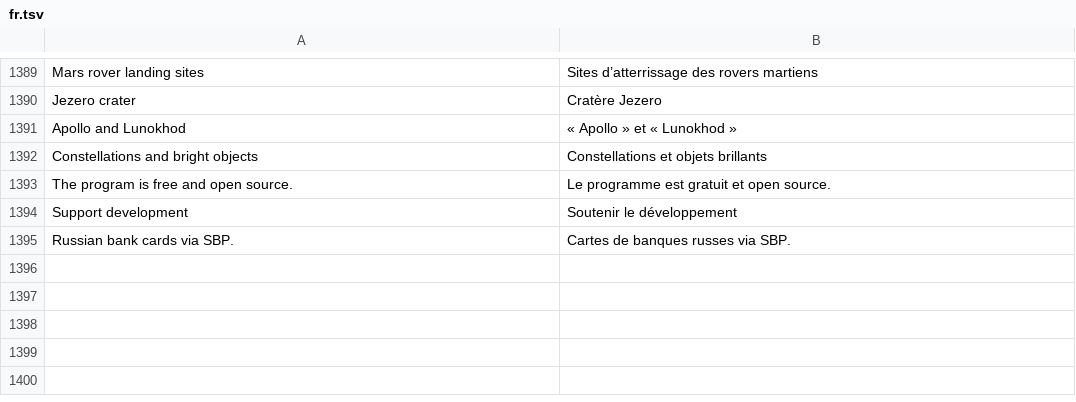
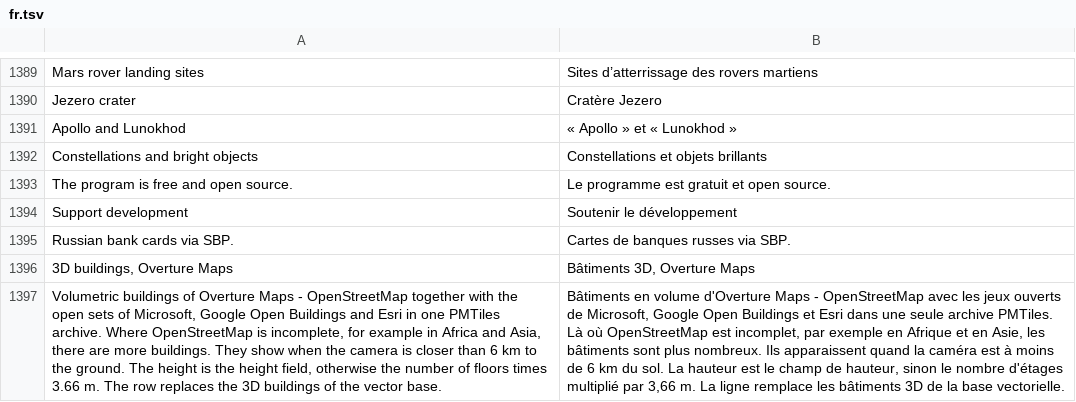
Before and after one commit to Valery35/planetx-lite, a TSV file: crates/ui/i18n/fr.tsv, drawn as a sheet; only a part is shown, gaps mark what is left out; the diff names each change by its address in the sheet, - before the commit and + after, or states it on an @@ line.

```diff
--- a/crates/ui/i18n/fr.tsv
+++ b/crates/ui/i18n/fr.tsv
+row 1396: 3D buildings, Overture Maps | Bâtiments 3D, Overture Maps
+row 1397: Volumetric buildings of Overture Maps - OpenStreetMap together with the open sets of Microsoft, Google Open Buildings and Esri in one PMTiles archive. Where OpenStreetMap is incomplete, for example in Africa and Asia, there are more buildings. They show when the camera is closer than 6 km to the ground. The height is the height field, otherwise the number of floors times 3.66 m. The row replaces the 3D buildings of the vector base. | Bâtiments en volume d'Overture Maps - OpenStreetMap avec les jeux ouverts de Microsoft, Google Open Buildings et Esri dans une seule archive PMTiles. Là où OpenStreetMap est incomplet, par exemple en Afrique et en Asie, les bâtiments sont plus nombreux. Ils apparaissent quand la caméra est à moins de 6 km du sol. La hauteur est le champ de hauteur, sinon le nombre d'étages multiplié par 3,66 m. La ligne remplace les bâtiments 3D de la base vectorielle.
```
Also changed, not shown: crates/ui/i18n/ja.tsv, crates/ui/i18n/ka.tsv, 22 other files.
